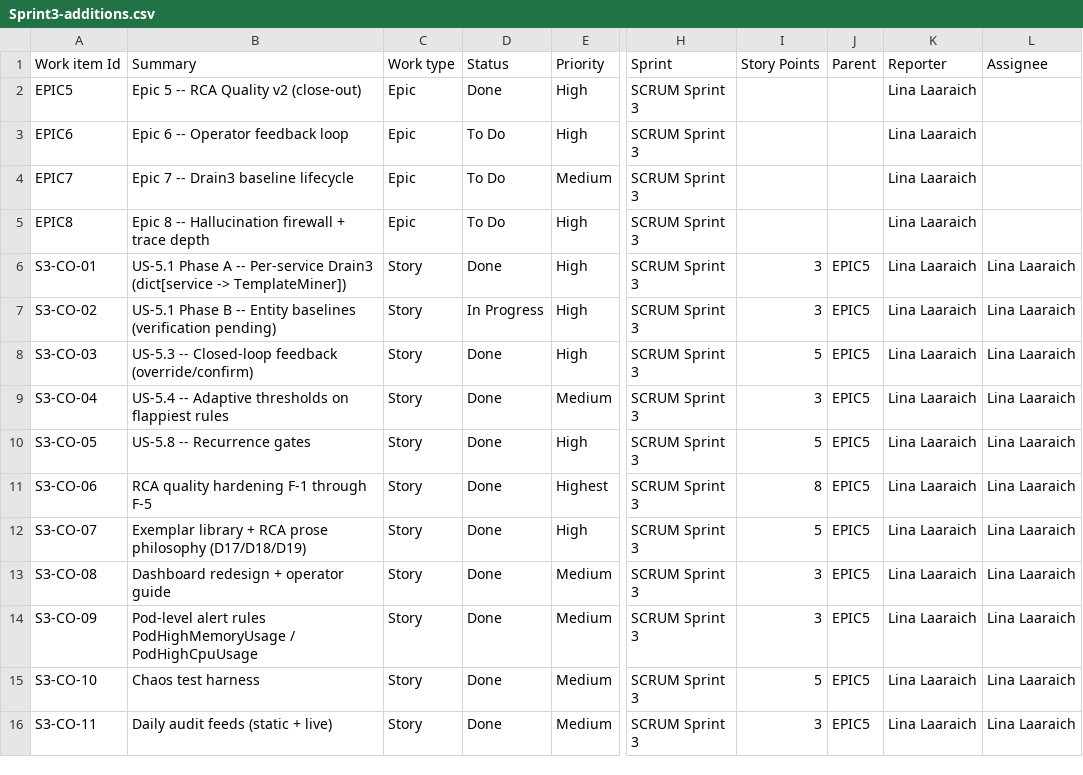
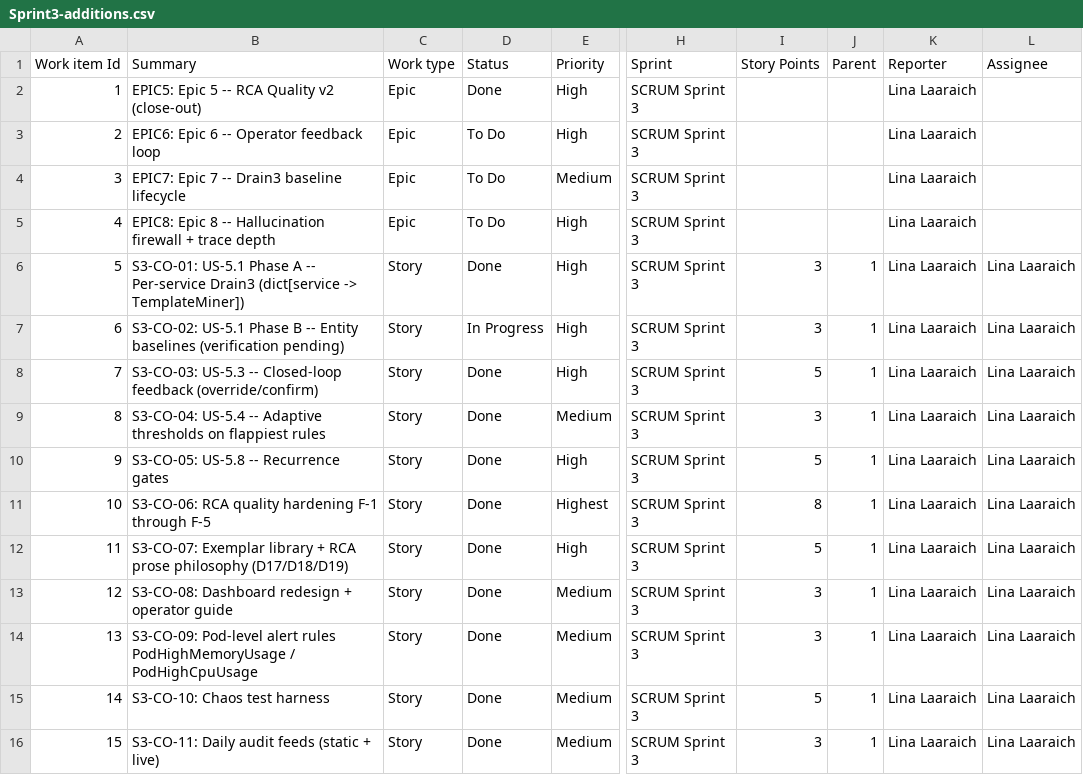
Before and after one commit to linalaaraich/jira, a CSV file: Sprint3-additions.csv, drawn as a sheet; only a part is shown, gaps mark what is left out; the diff covers the shown part only; the diff names each change by its address in the sheet, - before the commit and + after, or states it on an @@ line.

Commit message:
Use numeric Work Item IDs to satisfy Jira's importer
Jira's importer threw NumberFormatException on every string ID
('For input string: "EPIC5"', '..."S3-CO-01"', etc.) — it parses
the Work Item Id column as a numeric type and rejects non-numeric
strings.

Renumbered all 32 items 1..32 (epics 1-4, close-out stories 5-17,
feedback 18-20, drain3 21-23, hallucination firewall 24-32). Parent
column updated correspondingly (1/2/3/4).

Human-readable codes (EPIC5, S3-HF-01, etc.) preserved by prefixing
each Summary — e.g., 'S3-HF-01: Tier 0 — Diagnostic-only actions on
F-4 clamp'. Plan ↔ Jira cross-reference still works via:
  - Summary prefix (visible in every Jira ticket title)
  - Description metadata footer (Cross-reference: US-3.X)

```diff
--- a/Sprint3-additions.csv
+++ b/Sprint3-additions.csv
-A2 (Work item Id): EPIC5
+A2 (Work item Id): 1
-B2 (Summary): Epic 5 -- RCA Quality v2 (close-out)
+B2 (Summary): EPIC5: Epic 5 -- RCA Quality v2 (close-out)
-A3 (Work item Id): EPIC6
+A3 (Work item Id): 2
-B3 (Summary): Epic 6 -- Operator feedback loop
+B3 (Summary): EPIC6: Epic 6 -- Operator feedback loop
-A4 (Work item Id): EPIC7
+A4 (Work item Id): 3
-B4 (Summary): Epic 7 -- Drain3 baseline lifecycle
+B4 (Summary): EPIC7: Epic 7 -- Drain3 baseline lifecycle
-A5 (Work item Id): EPIC8
+A5 (Work item Id): 4
-B5 (Summary): Epic 8…
+B5 (Summary): EPIC8: Epic 8…
-A6 (Work item Id): S3-CO-01
+A6 (Work item Id): 5
-B6 (Summary): US-5.1 Phase…
+B6 (Summary): S3-CO-01: US-5.1 Phase…
-J6:J16 (Parent): EPIC5
+J6:J16 (Parent): 1
-A7 (Work item Id): S3-CO-02
+A7 (Work item Id): 6
-B7 (Summary): US-5.1 Phase…
+B7 (Summary): S3-CO-02: US-5.1 Phase…
-A8 (Work item Id): S3-CO-03
+A8 (Work item Id): 7
-B8 (Summary): US-5.3 --…
+B8 (Summary): S3-CO-03: US-5.3 --…
-A9 (Work item Id): S3-CO-04
+A9 (Work item Id): 8
-B9 (Summary): US-5.4 --…
+B9 (Summary): S3-CO-04: US-5.4 --…
-A10 (Work item Id): S3-CO-05
+A10 (Work item Id): 9
-B10 (Summary): US-5.8 -- Recurrence gates
+B10 (Summary): S3-CO-05: US-5.8 -- Recurrence gates
-A11 (Work item Id): S3-CO-06
+A11 (Work item Id): 10
-B11 (Summary): RCA quality hardening F-1 through F-5
+B11 (Summary): S3-CO-06: RCA quality hardening F-1 through F-5
-A12 (Work item Id): S3-CO-07
+A12 (Work item Id): 11
-B12 (Summary): Exemplar library…
+B12 (Summary): S3-CO-07: Exemplar library…
-A13 (Work item Id): S3-CO-08
+A13 (Work item Id): 12
-B13 (Summary): Dashboard redesign + operator guide
+B13 (Summary): S3-CO-08: Dashboard redesign + operator guide
-A14 (Work item Id): S3-CO-09
+A14 (Work item Id): 13
-B14 (Summary): Pod-level alert…
+B14 (Summary): S3-CO-09: Pod-level alert…
-A15 (Work item Id): S3-CO-10
+A15 (Work item Id): 14
-B15 (Summary): Chaos test harness
+B15 (Summary): S3-CO-10: Chaos test harness
-A16 (Work item Id): S3-CO-11
+A16 (Work item Id): 15
-B16 (Summary): Daily audit feeds (static + live)
+B16 (Summary): S3-CO-11: Daily audit feeds (static + live)
```
Also changed, not shown: 51 edited cells elsewhere in this file.
